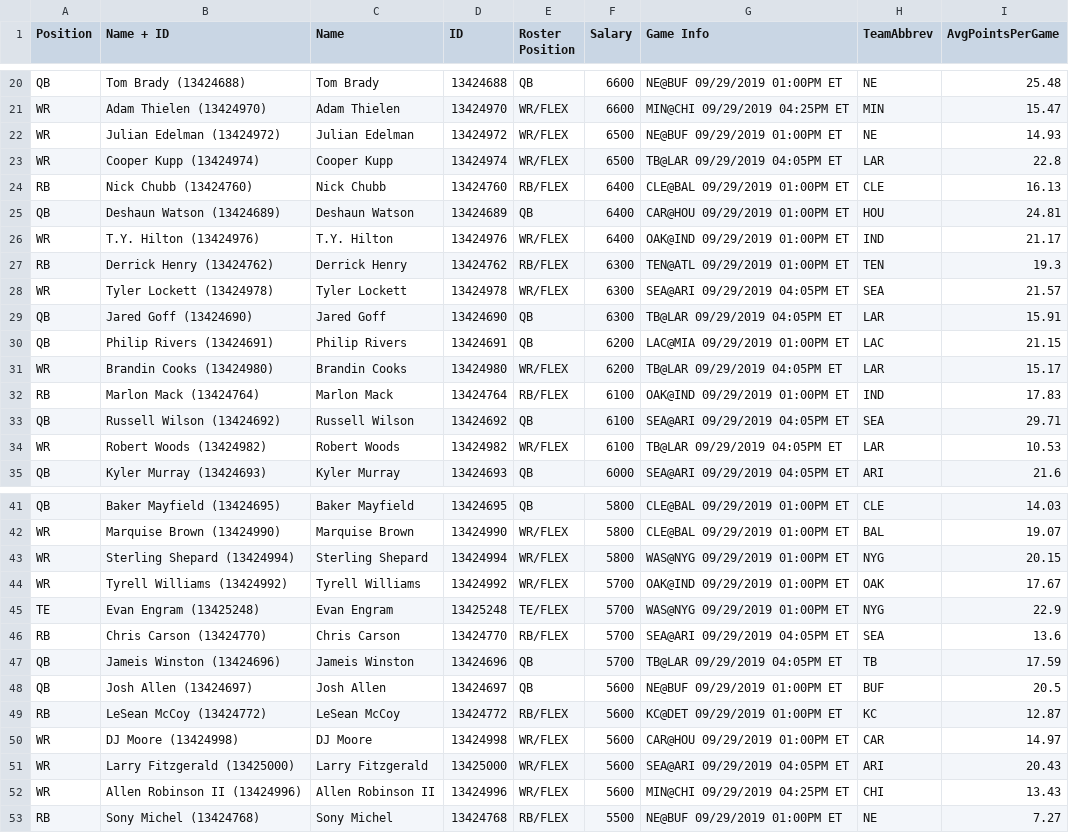
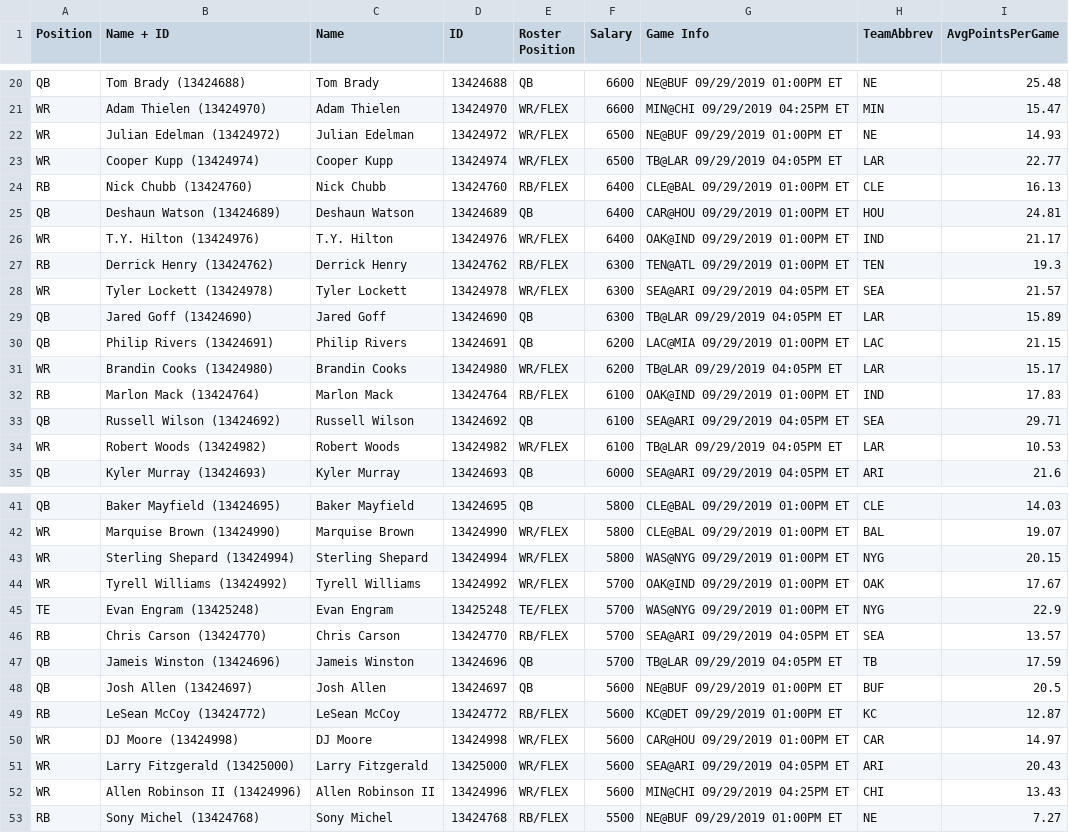
Before and after one commit to nosv1/MoBot, a CSV file: DKSalaries/DKSalaries - SUN - W4.csv, drawn as a sheet; only a part is shown, gaps mark what is left out.

```diff
--- a/DKSalaries/DKSalaries - SUN - W4.csv
+++ b/DKSalaries/DKSalaries - SUN - W4.csv
@@ -22,3 +22,3 @@ WR,Adam Thielen (13424970),Adam Thielen,13424970,WR/FLEX,6600,MIN@CHI 09/29/2019
 WR,Julian Edelman (13424972),Julian Edelman,13424972,WR/FLEX,6500,NE@BUF 09/29/2019 01:00PM ET,NE,14.93
-WR,Cooper Kupp (13424974),Cooper Kupp,13424974,WR/FLEX,6500,TB@LAR 09/29/2019 04:05PM ET,LAR,22.8
+WR,Cooper Kupp (13424974),Cooper Kupp,13424974,WR/FLEX,6500,TB@LAR 09/29/2019 04:05PM ET,LAR,22.77
 RB,Nick Chubb (13424760),Nick Chubb,13424760,RB/FLEX,6400,CLE@BAL 09/29/2019 01:00PM ET,CLE,16.13
@@ -28,3 +28,3 @@ RB,Derrick Henry (13424762),Derrick Henry,13424762,RB/FLEX,6300,TEN@ATL 09/29/20
 WR,Tyler Lockett (13424978),Tyler Lockett,13424978,WR/FLEX,6300,SEA@ARI 09/29/2019 04:05PM ET,SEA,21.57
-QB,Jared Goff (13424690),Jared Goff,13424690,QB,6300,TB@LAR 09/29/2019 04:05PM ET,LAR,15.91
+QB,Jared Goff (13424690),Jared Goff,13424690,QB,6300,TB@LAR 09/29/2019 04:05PM ET,LAR,15.89
 QB,Philip Rivers (13424691),Philip Rivers,13424691,QB,6200,LAC@MIA 09/29/2019 01:00PM ET,LAC,21.15
@@ -45,3 +45,3 @@ WR,Tyrell Williams (13424992),Tyrell Williams,13424992,WR/FLEX,5700,OAK@IND 09/2
 TE,Evan Engram (13425248),Evan Engram,13425248,TE/FLEX,5700,WAS@NYG 09/29/2019 01:00PM ET,NYG,22.9
-RB,Chris Carson (13424770),Chris Carson,13424770,RB/FLEX,5700,SEA@ARI 09/29/2019 04:05PM ET,SEA,13.6
+RB,Chris Carson (13424770),Chris Carson,13424770,RB/FLEX,5700,SEA@ARI 09/29/2019 04:05PM ET,SEA,13.57
 QB,Jameis Winston (13424696),Jameis Winston,13424696,QB,5700,TB@LAR 09/29/2019 04:05PM ET,TB,17.59
```
Also changed, not shown: 6 other files.
